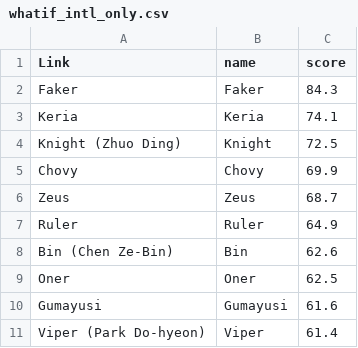
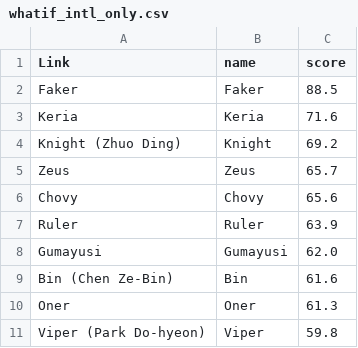
Before and after one commit to aysn2306-crypto/valorant-goat, a CSV file: projects/lol-second-goat/data/csv/whatif_intl_only.csv, drawn as a sheet.

```diff
--- a/projects/lol-second-goat/data/csv/whatif_intl_only.csv
+++ b/projects/lol-second-goat/data/csv/whatif_intl_only.csv
@@ -1,11 +1,11 @@
 Link,name,score
-Faker,Faker,84.3
-Keria,Keria,74.1
-Knight (Zhuo Ding),Knight,72.5
-Chovy,Chovy,69.9
-Zeus,Zeus,68.7
-Ruler,Ruler,64.9
-Bin (Chen Ze-Bin),Bin,62.6
-Oner,Oner,62.5
-Gumayusi,Gumayusi,61.6
-Viper (Park Do-hyeon),Viper,61.4
+Faker,Faker,88.5
+Keria,Keria,71.6
+Knight (Zhuo Ding),Knight,69.2
+Zeus,Zeus,65.7
+Chovy,Chovy,65.6
+Ruler,Ruler,63.9
+Gumayusi,Gumayusi,62.0
+Bin (Chen Ze-Bin),Bin,61.6
+Oner,Oner,61.3
+Viper (Park Do-hyeon),Viper,59.8
```
Also changed, not shown: projects/lol-second-goat/data/csv/shuffle_counts.csv, projects/lol-second-goat/data/csv/trophy_sweep.csv, 12 other files.
